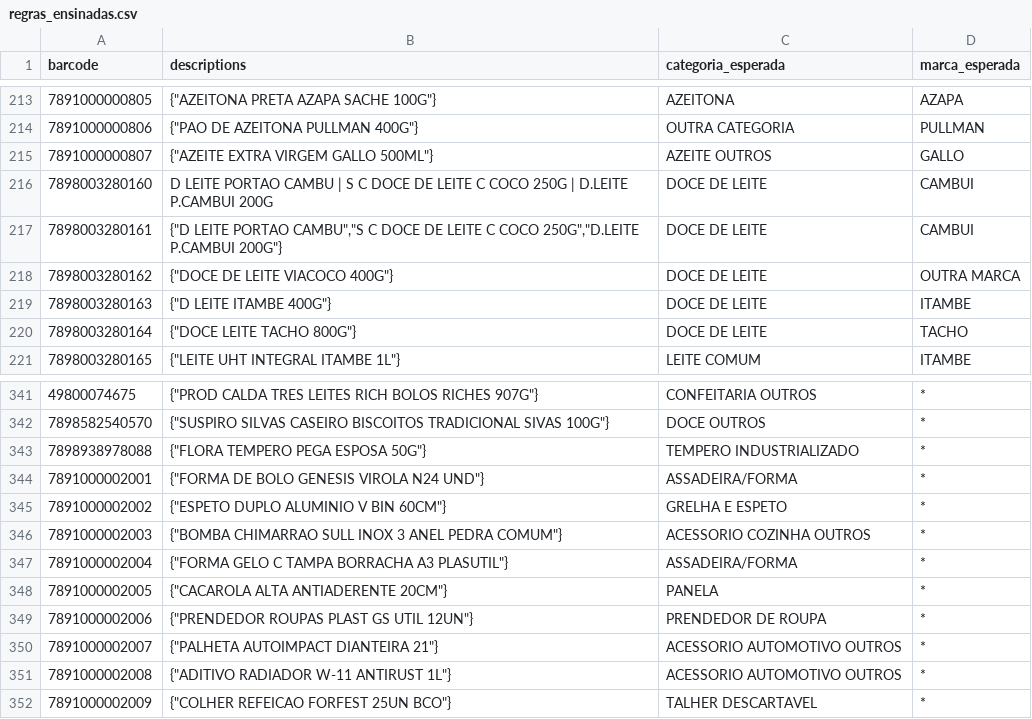
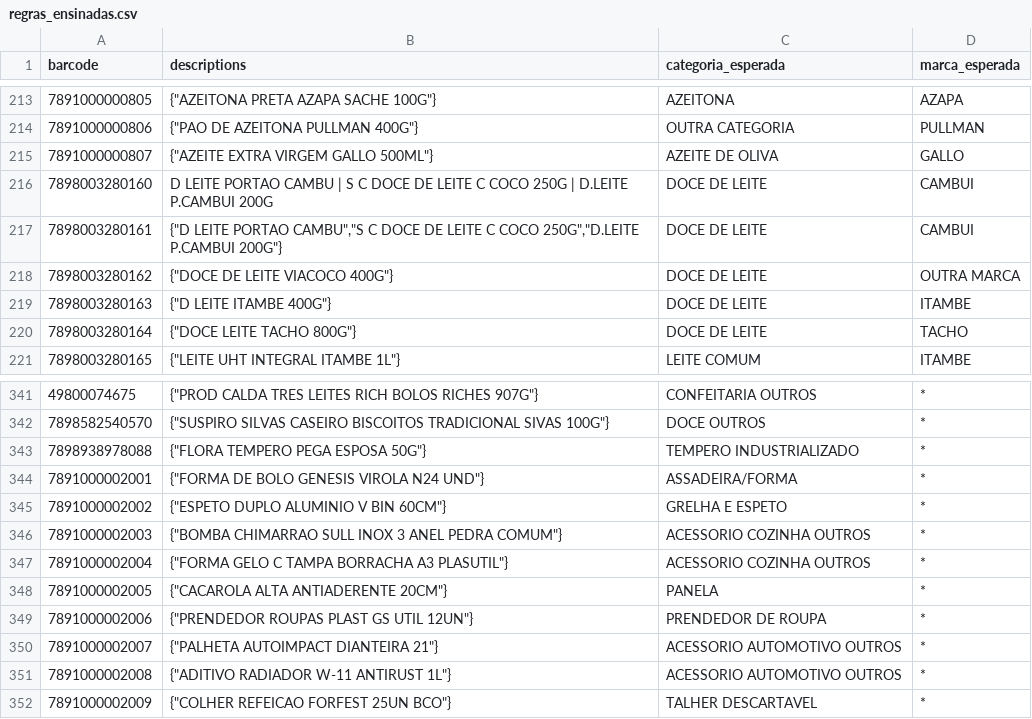
Before and after one commit to marcato-app/felipefreitas, a CSV file: classificador/testes/regras_ensinadas.csv, drawn as a sheet; only a part is shown, gaps mark what is left out.

```diff
--- a/classificador/testes/regras_ensinadas.csv
+++ b/classificador/testes/regras_ensinadas.csv
@@ -214,3 +214,3 @@ barcode;descriptions;categoria_esperada;marca_esperada
 7891000000806;"{""PAO DE AZEITONA PULLMAN 400G""}";OUTRA CATEGORIA;PULLMAN
-7891000000807;"{""AZEITE EXTRA VIRGEM GALLO 500ML""}";AZEITE OUTROS;GALLO
+7891000000807;"{""AZEITE EXTRA VIRGEM GALLO 500ML""}";AZEITE DE OLIVA;GALLO
 7898003280160;D LEITE PORTAO CAMBU | S C DOCE DE LEITE C COCO 250G | D.LEITE P.CAMBUI 200G;DOCE DE LEITE;CAMBUI
@@ -346,3 +346,3 @@ barcode;descriptions;categoria_esperada;marca_esperada
 7891000002003;"{""BOMBA CHIMARRAO SULL INOX 3 ANEL PEDRA COMUM""}";ACESSORIO COZINHA OUTROS;*
-7891000002004;"{""FORMA GELO C TAMPA BORRACHA A3 PLASUTIL""}";ASSADEIRA/FORMA;*
+7891000002004;"{""FORMA GELO C TAMPA BORRACHA A3 PLASUTIL""}";ACESSORIO COZINHA OUTROS;*
 7891000002005;"{""CACAROLA ALTA ANTIADERENTE 20CM""}";PANELA;*
```
Also changed, not shown: 4 other files.
